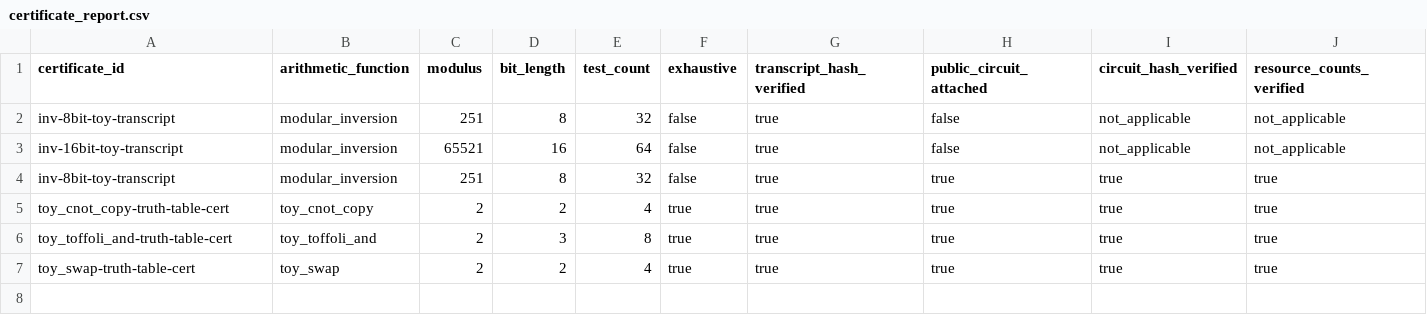
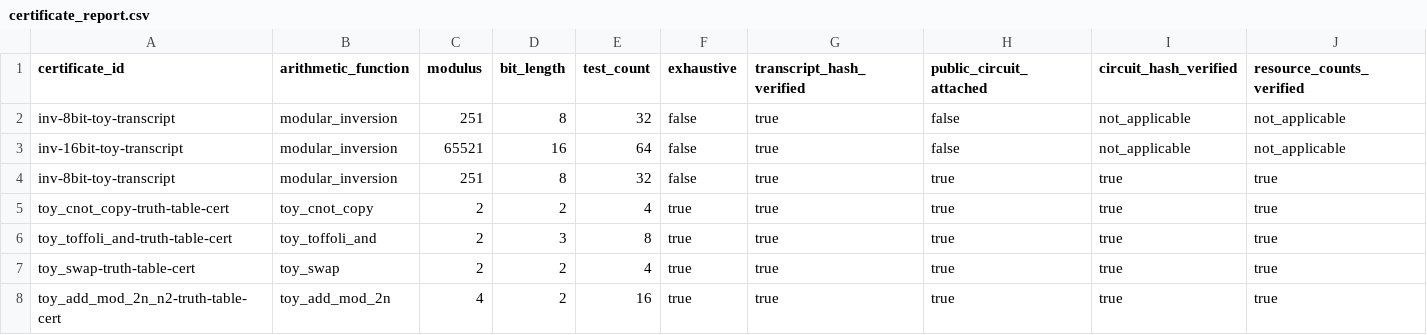
Before and after one commit to fearlessronin/qecdlp-cert, a CSV file: outputs/certificate_report.csv, drawn as a sheet; only a part is shown; rows hold the shown columns only; the diff names each change by its address in the sheet, - before the commit and + after, or states it on an @@ line.

Commit message:
Add toy reversible modular addition certificate

```diff
--- a/outputs/certificate_report.csv
+++ b/outputs/certificate_report.csv
+row 8: toy_add_mod_2n_n2-truth-table-cert | toy_add_mod_2n | 4 | 2 | 16 | true | true | true | true | true
```
Also changed, not shown: 20 other files.
